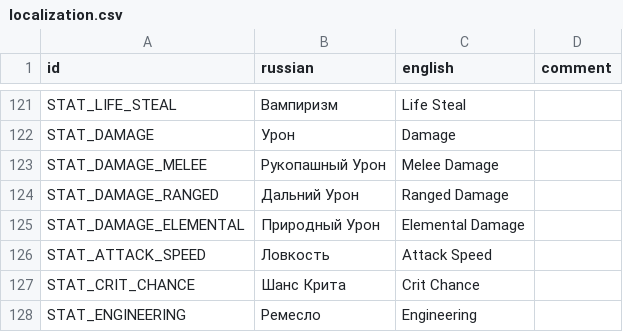
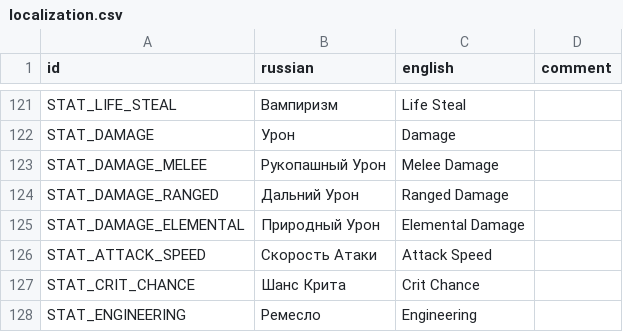
Before and after one commit to hulvdan/cookier, a CSV file: assets/localization.csv, drawn as a sheet; only a part is shown, gaps mark what is left out.

Commit message:
Update localization.csv

```diff
--- a/assets/localization.csv
+++ b/assets/localization.csv
@@ -125,3 +125,3 @@ STAT_DAMAGE_RANGED;Дальний Урон;Ranged Damage;
 STAT_DAMAGE_ELEMENTAL;Природный Урон;Elemental Damage;
-STAT_ATTACK_SPEED;Ловкость;Attack Speed;
+STAT_ATTACK_SPEED;Скорость Атаки;Attack Speed;
 STAT_CRIT_CHANCE;Шанс Крита;Crit Chance;
```
